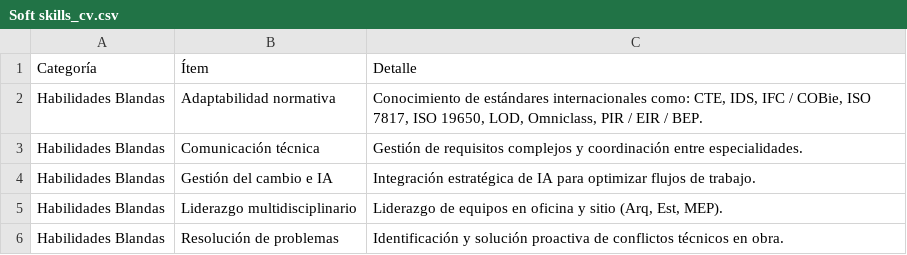
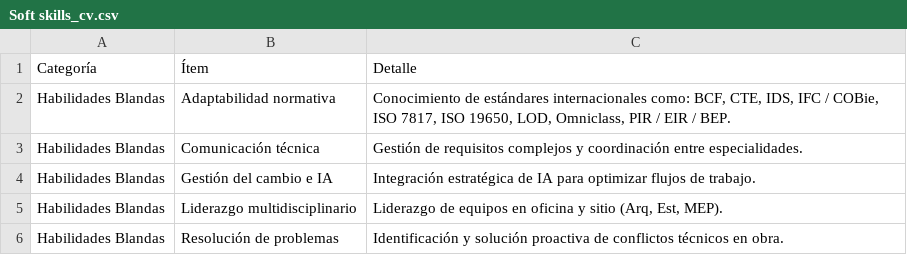
Before and after one commit to eduardoehr89-source/portafolio, a CSV file: CV/Soft skills_cv.csv, drawn as a sheet.

Commit message:
Add files via upload

```diff
--- a/CV/Soft skills_cv.csv
+++ b/CV/Soft skills_cv.csv
@@ -1,3 +1,3 @@
 Categoría,Ítem,Detalle
-Habilidades Blandas,Adaptabilidad normativa,"Conocimiento de estándares internacionales como: CTE, IDS, IFC / COBie, ISO 7817, ISO 19650, LOD, Omniclass, PIR / EIR / BEP."
+Habilidades Blandas,Adaptabilidad normativa,"Conocimiento de estándares internacionales como: BCF, CTE, IDS, IFC / COBie, ISO 7817, ISO 19650, LOD, Omniclass, PIR / EIR / BEP."
 Habilidades Blandas,Comunicación técnica,Gestión de requisitos complejos y coordinación entre especialidades.
```
